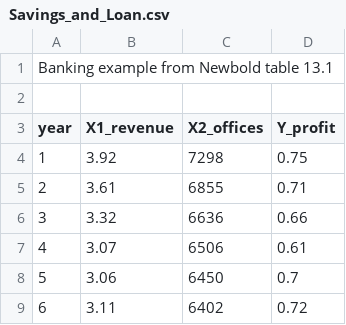
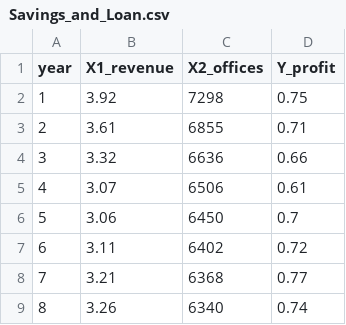
Before and after one commit to amirbabaei97/stats_files, a CSV file: Savings_and_Loan.csv, drawn as a sheet; only a part is shown; the shorter side is filled out with more unchanged rows; the diff names each change by its address in the sheet, - before the commit and + after, or states it on an @@ line.

Commit message:
Update Savings_and_Loan.csv

```diff
--- a/Savings_and_Loan.csv
+++ b/Savings_and_Loan.csv
-row 1: Banking example from Newbold table 13.1
-row 2: (empty)
```
